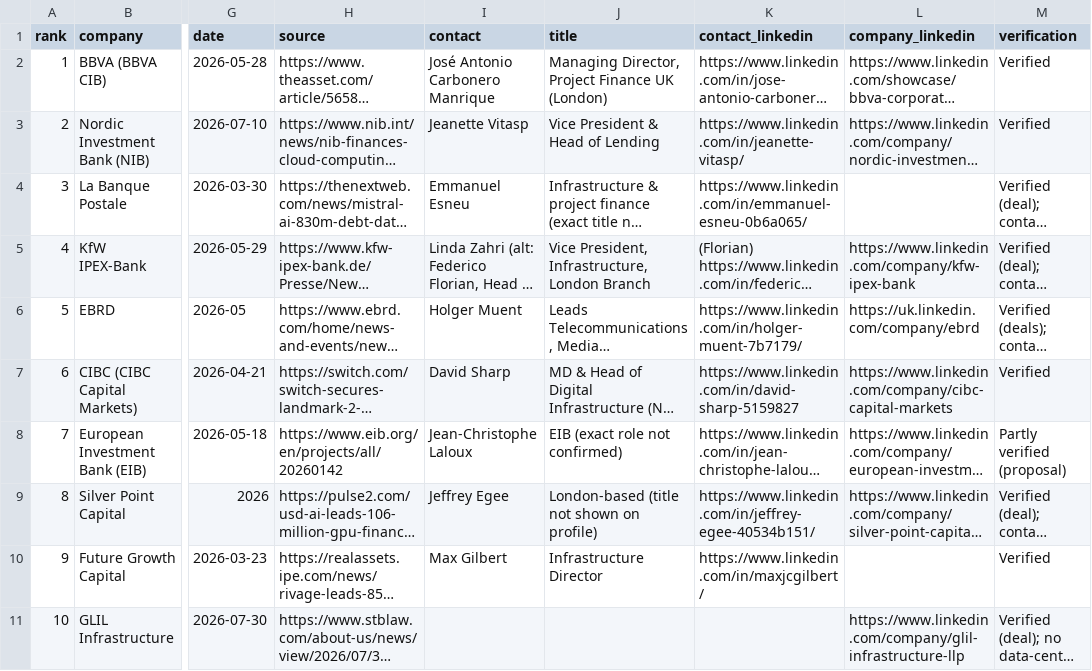
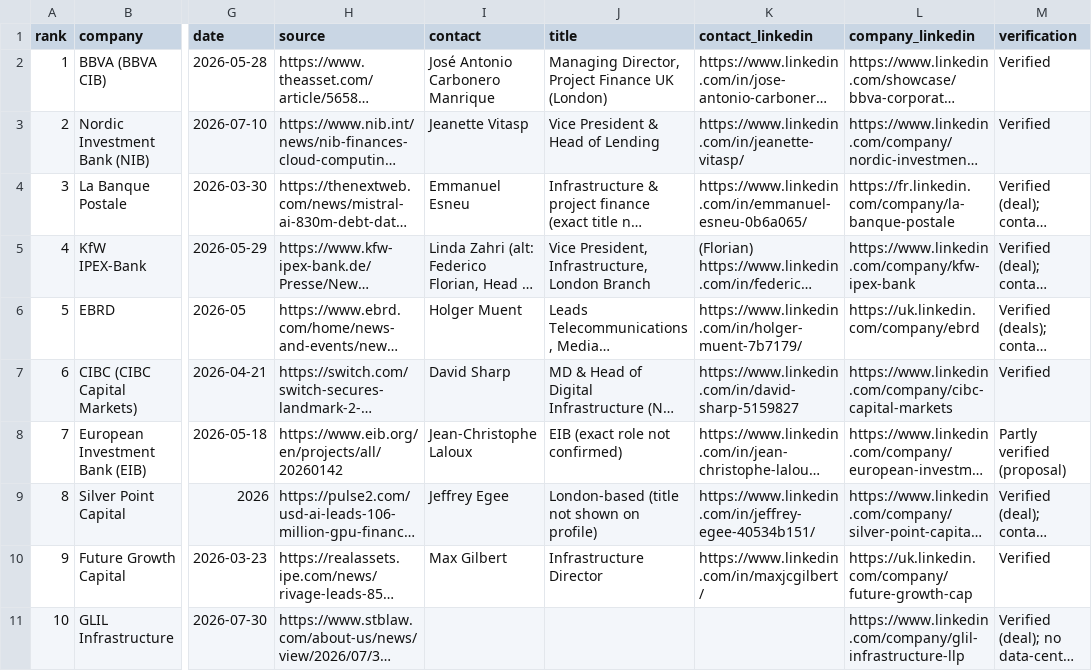
Before and after one commit to tarikraion/tarikraion, a CSV file: research/london-fs-2026-11/next10-dc-financiers-banks-first.csv, drawn as a sheet; only a part is shown, gaps mark what is left out; long unchanged cells end in …; the diff names each change by its address in the sheet, - before the commit and + after, or states it on an @@ line.

```diff
--- a/research/london-fs-2026-11/next10-dc-financiers-banks-first.csv
+++ b/research/london-fs-2026-11/next10-dc-financiers-banks-first.csv
-L4 (company_linkedin): (empty)
+L4 (company_linkedin): https://fr.linkedin.com/company/la-banque-postale
-L10 (company_linkedin): (empty)
+L10 (company_linkedin): https://uk.linkedin.com/company/future-growth-cap
```
Also changed, not shown: 1 other file.
